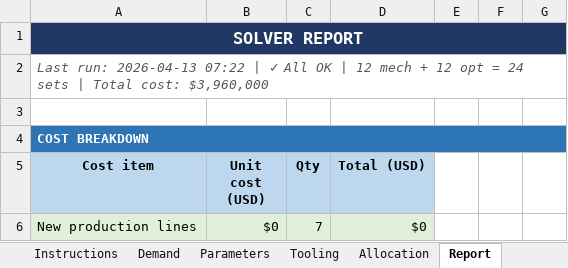
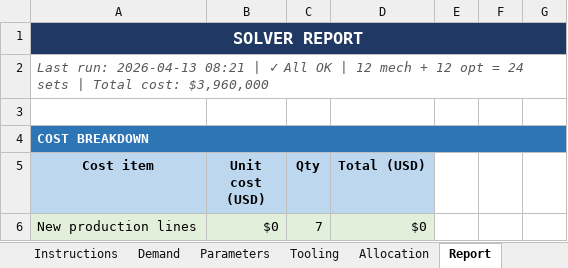
Before and after one commit to r03in/LineToolingOptimization, an Excel workbook: Solver.xlsx, sheet Report, drawn as a sheet; only a part is shown; values as stored, in another font and other column widths than the file's, no borders; the diff names each change by its address in the sheet, - before the commit and + after, or states it on an @@ line.

```diff
--- a/Solver.xlsx (sheet Report)
+++ b/Solver.xlsx (sheet Report)
-A2 (Cost item): …run: 2026-04-13 07:22 | ✓…
+A2 (Cost item): …run: 2026-04-13 08:21 | ✓…
```
Also changed, not shown: sheet Allocation, Simple.xlsx.
